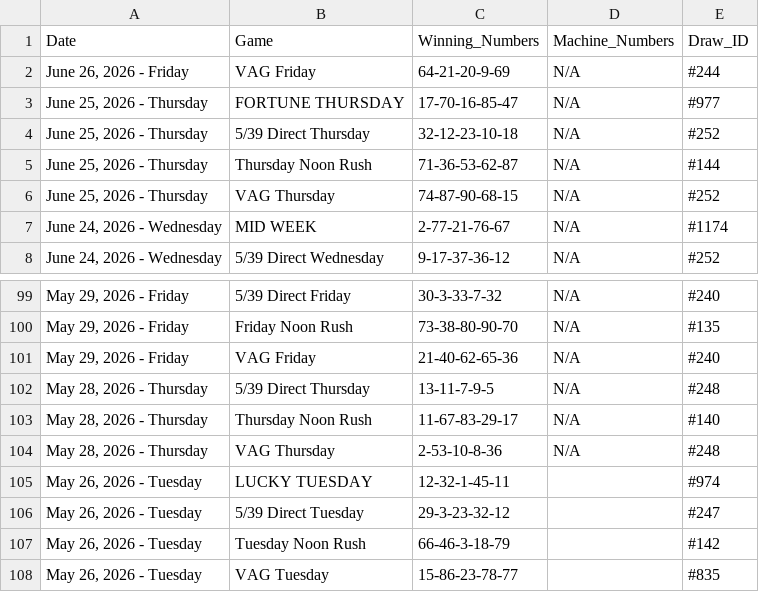
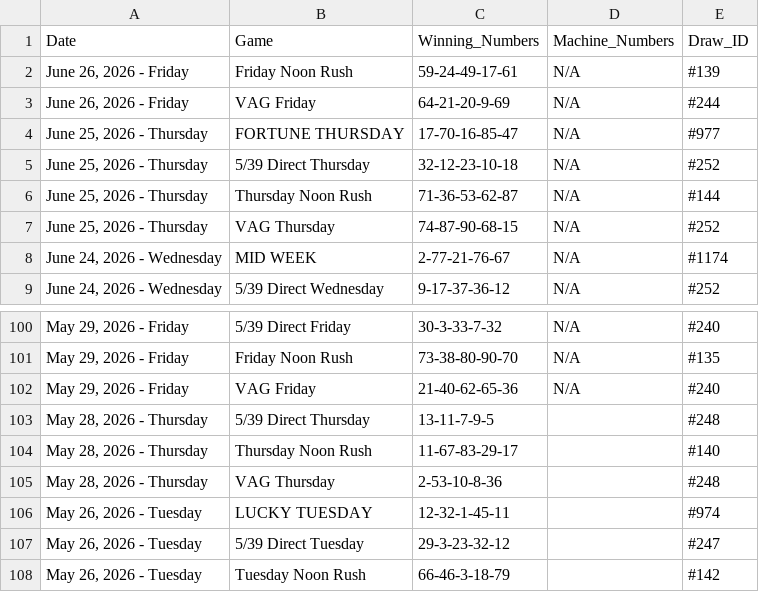
Before and after one commit to mrstephan404-hue/nla-data-repo, a CSV file: nla_massive_dataset.csv, drawn as a sheet; only a part is shown, gaps mark what is left out; the shorter side is filled out with more unchanged rows.

```diff
--- a/nla_massive_dataset.csv
+++ b/nla_massive_dataset.csv
@@ -1,2 +1,3 @@
 Date,Game,Winning_Numbers,Machine_Numbers,Draw_ID
+"June 26, 2026 - Friday",Friday Noon Rush,59-24-49-17-61,N/A,#139
 "June 26, 2026 - Friday",VAG Friday,64-21-20-9-69,N/A,#244
@@ -101,5 +102,5 @@ Date,Game,Winning_Numbers,Machine_Numbers,Draw_ID
 "May 29, 2026 - Friday",VAG Friday,21-40-62-65-36,N/A,#240
-"May 28, 2026 - Thursday",5/39 Direct Thursday,13-11-7-9-5,N/A,#248
-"May 28, 2026 - Thursday",Thursday Noon Rush,11-67-83-29-17,N/A,#140
-"May 28, 2026 - Thursday",VAG Thursday,2-53-10-8-36,N/A,#248
+"May 28, 2026 - Thursday",5/39 Direct Thursday,13-11-7-9-5,,#248
+"May 28, 2026 - Thursday",Thursday Noon Rush,11-67-83-29-17,,#140
+"May 28, 2026 - Thursday",VAG Thursday,2-53-10-8-36,,#248
 "May 26, 2026 - Tuesday",LUCKY TUESDAY,12-32-1-45-11,,#974
```
